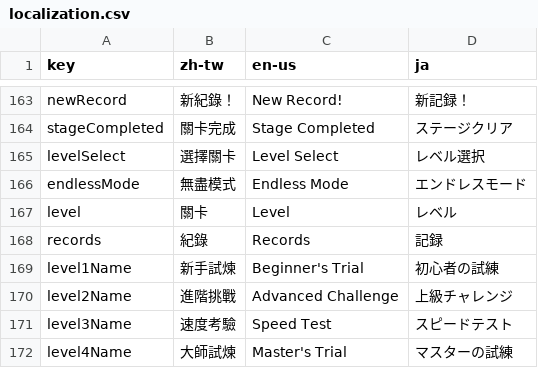
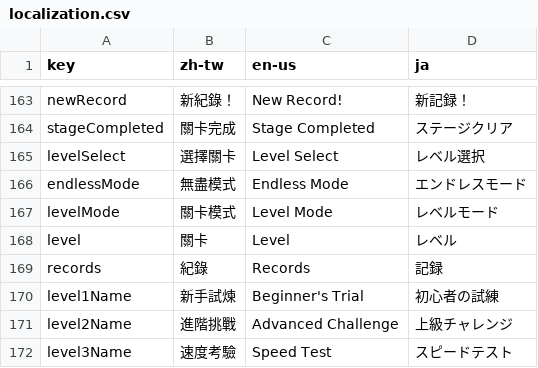
Before and after one commit to YuutaTsubasa/knightbase, a CSV file: static/assets/staticData/localization.csv, drawn as a sheet; only a part is shown, gaps mark what is left out; the shorter side is filled out with more unchanged rows.

```diff
--- a/static/assets/staticData/localization.csv
+++ b/static/assets/staticData/localization.csv
@@ -166,2 +166,3 @@ levelSelect,"選擇關卡","Level Select","レベル選択"
 endlessMode,"無盡模式","Endless Mode","エンドレスモード"
+levelMode,"關卡模式","Level Mode","レベルモード"
 level,"關卡","Level","レベル"
```
Also changed, not shown: 6 other files.
